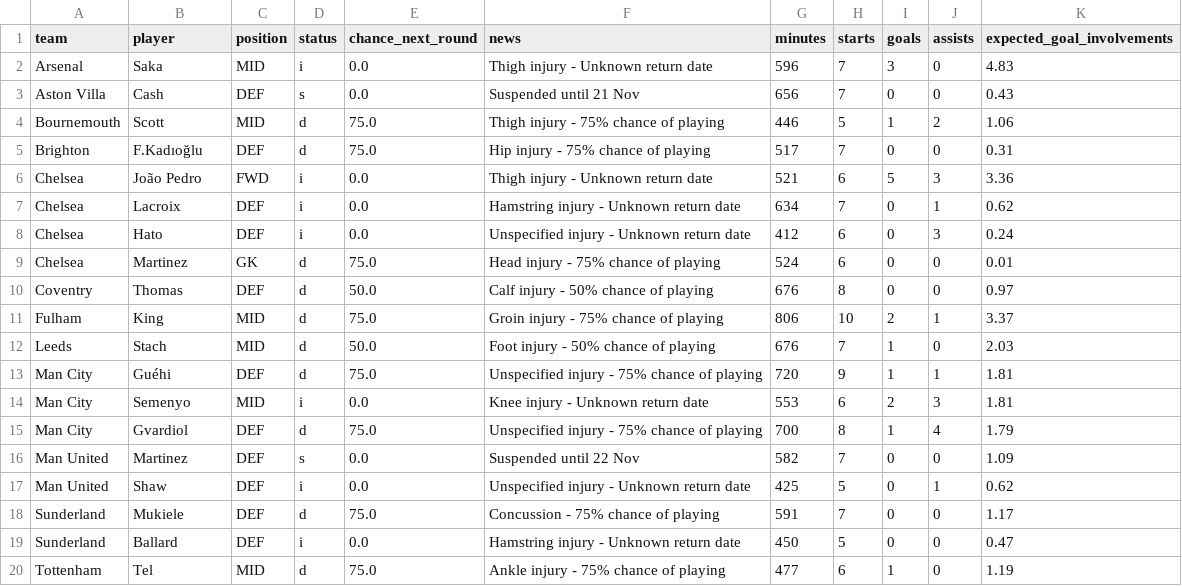
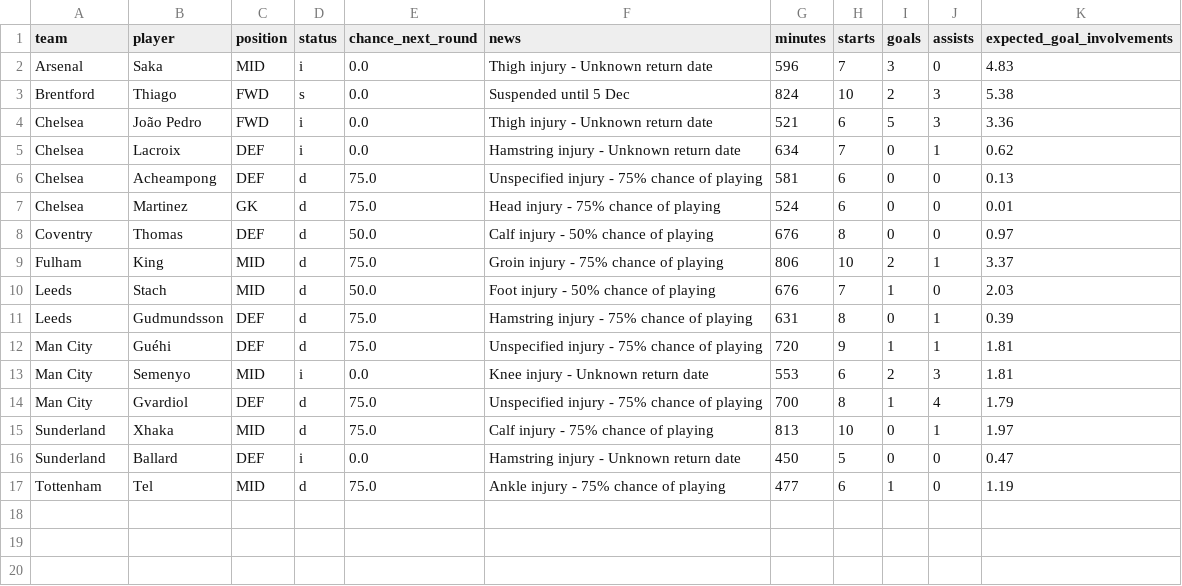
Before and after one commit to Garygunn94/premier-league-predictions, a CSV file: data/upcoming/key_absences.csv, drawn as a sheet; removed rows and columns are numbered as before the commit, all else as after; the diff names each change by its address in the sheet, - before the commit and + after, or states it on an @@ line.

```diff
--- a/data/upcoming/key_absences.csv
+++ b/data/upcoming/key_absences.csv
-row 3: Aston Villa | Cash | DEF | s | 0.0 | Suspended until 21 Nov | 656 | 7 | 0 | 0 | 0.43
-row 4: Bournemouth | Scott | MID | d | 75.0 | Thigh injury - 75% chance of playing | 446 | 5 | 1 | 2 | 1.06
-row 5: Brighton | F.Kadıoğlu | DEF | d | 75.0 | Hip injury - 75% chance of playing | 517 | 7 | 0 | 0 | 0.31
+row 3: Brentford | Thiago | FWD | s | 0.0 | Suspended until 5 Dec | 824 | 10 | 2 | 3 | 5.38
-row 8: Chelsea | Hato | DEF | i | 0.0 | Unspecified injury - Unknown return date | 412 | 6 | 0 | 3 | 0.24
+row 6: Chelsea | Acheampong | DEF | d | 75.0 | Unspecified injury - 75% chance of playing | 581 | 6 | 0 | 0 | 0.13
+row 11: Leeds | Gudmundsson | DEF | d | 75.0 | Hamstring injury - 75% chance of playing | 631 | 8 | 0 | 1 | 0.39
-row 16: Man United | Martinez | DEF | s | 0.0 | Suspended until 22 Nov | 582 | 7 | 0 | 0 | 1.09
-row 17: Man United | Shaw | DEF | i | 0.0 | Unspecified injury - Unknown return date | 425 | 5 | 0 | 1 | 0.62
-row 18: Sunderland | Mukiele | DEF | d | 75.0 | Concussion - 75% chance of playing | 591 | 7 | 0 | 0 | 1.17
+row 15: Sunderland | Xhaka | MID | d | 75.0 | Calf injury - 75% chance of playing | 813 | 10 | 0 | 1 | 1.97
```
Also changed, not shown: data/matches.csv, data/raw/football-data-uk/E0_2627.csv, 3 other files.
